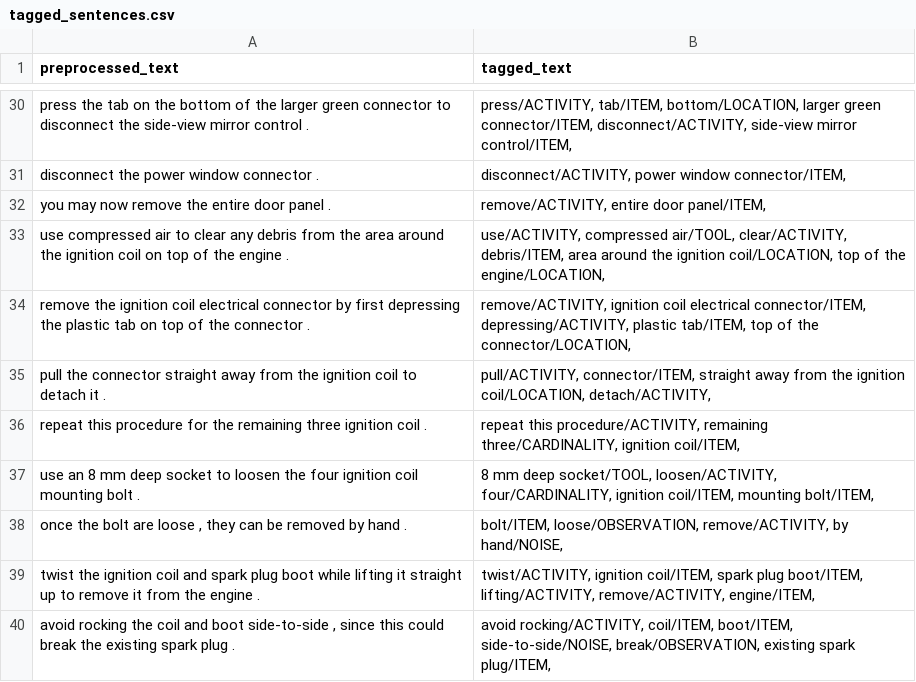
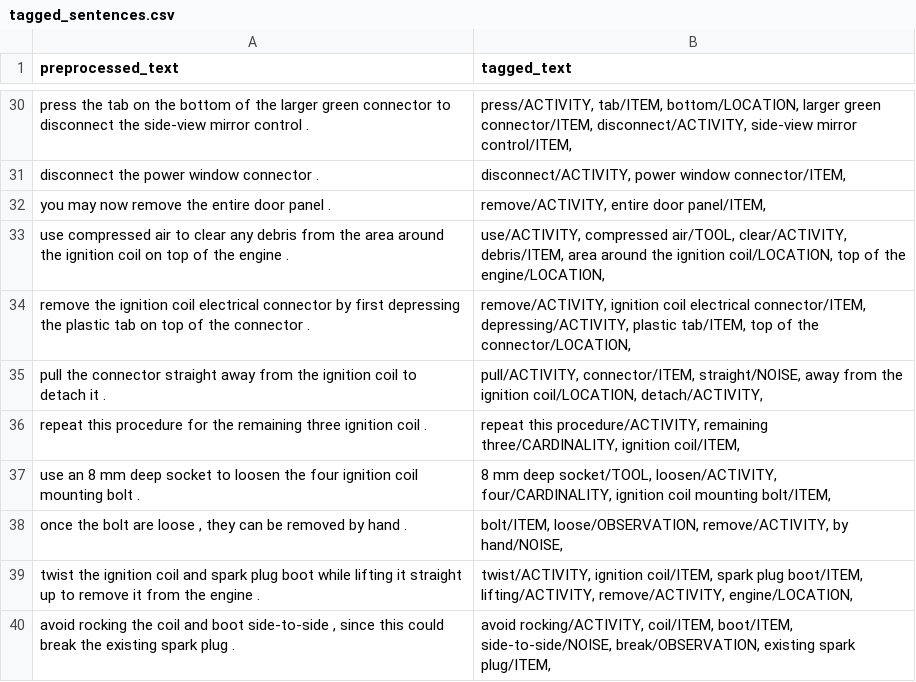
Before and after one commit to Equonto/quokka, a CSV file: data/analysis/tagged_sentences.csv, drawn as a sheet; only a part is shown, gaps mark what is left out; the diff covers the shown part only.

```diff
--- a/data/analysis/tagged_sentences.csv
+++ b/data/analysis/tagged_sentences.csv
@@ -34,7 +34,7 @@ use compressed air to clear any debris from the area around the ignition coil on
 remove the ignition coil electrical connector by first depressing the plastic tab on top of the connector .,"remove/ACTIVITY, ignition coil electrical connector/ITEM, depressing/ACTIVITY, plastic tab/ITEM, top of the connector/LOCATION, "
-pull the connector straight away from the ignition coil to detach it .,"pull/ACTIVITY, connector/ITEM, straight away from the ignition coil/LOCATION, detach/ACTIVITY, "
+pull the connector straight away from the ignition coil to detach it .,"pull/ACTIVITY, connector/ITEM, straight/NOISE, away from the ignition coil/LOCATION, detach/ACTIVITY, "
 repeat this procedure for the remaining three ignition coil .,"repeat this procedure/ACTIVITY, remaining three/CARDINALITY, ignition coil/ITEM, "
-use an 8 mm deep socket to loosen the four ignition coil mounting bolt .,"8 mm deep socket/TOOL, loosen/ACTIVITY, four/CARDINALITY, ignition coil/ITEM, mounting bolt/ITEM, "
+use an 8 mm deep socket to loosen the four ignition coil mounting bolt .,"8 mm deep socket/TOOL, loosen/ACTIVITY, four/CARDINALITY, ignition coil mounting bolt/ITEM, "
 "once the bolt are loose , they can be removed by hand .","bolt/ITEM, loose/OBSERVATION, remove/ACTIVITY, by hand/NOISE, "
-twist the ignition coil and spark plug boot while lifting it straight up to remove it from the engine .,"twist/ACTIVITY, ignition coil/ITEM, spark plug boot/ITEM, lifting/ACTIVITY, remove/ACTIVITY, engine/ITEM, "
+twist the ignition coil and spark plug boot while lifting it straight up to remove it from the engine .,"twist/ACTIVITY, ignition coil/ITEM, spark plug boot/ITEM, lifting/ACTIVITY, remove/ACTIVITY, engine/LOCATION, "
 "avoid rocking the coil and boot side-to-side , since this could break the existing spark plug .","avoid rocking/ACTIVITY, coil/ITEM, boot/ITEM, side-to-side/NOISE, break/OBSERVATION, existing spark plug/ITEM, "
```
Also changed, not shown: 21 edited cells elsewhere in this file, data/analysis/tagged_relations.csv, 13 other files.
